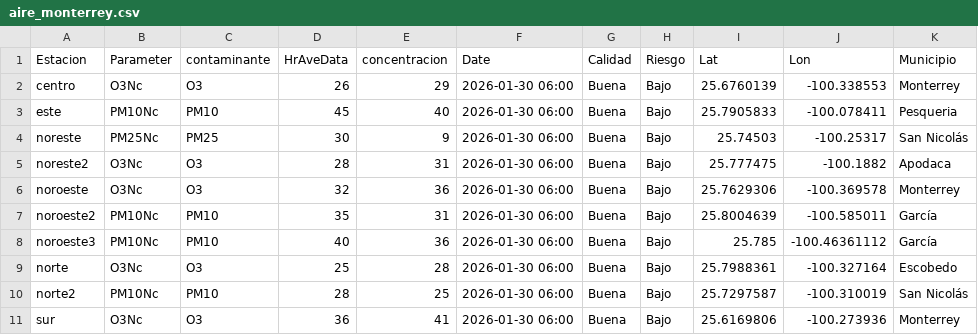
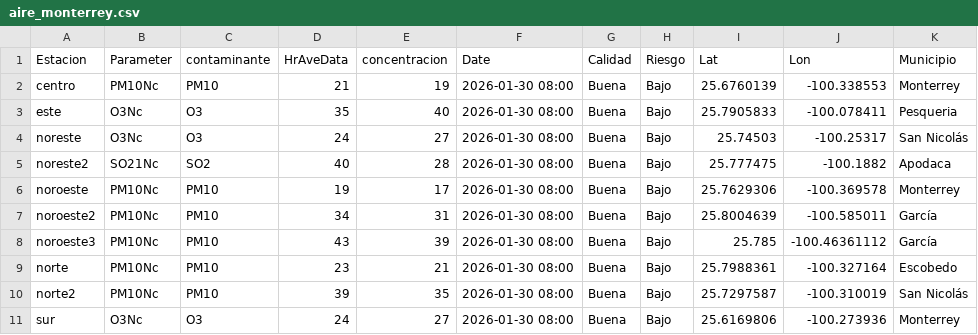
Before and after one commit to LuisRodarteC/AIRENL, a CSV file: aire_monterrey.csv, drawn as a sheet; only a part is shown; the diff covers the shown part only; the diff names each change by its address in the sheet, - before the commit and + after, or states it on an @@ line.

```diff
--- a/aire_monterrey.csv
+++ b/aire_monterrey.csv
-B2 (Parameter): O3Nc
+B2 (Parameter): PM10Nc
-C2 (contaminante): O3
+C2 (contaminante): PM10
-D2 (HrAveData): 26
+D2 (HrAveData): 21
-E2 (concentracion): 29
+E2 (concentracion): 19
-F2:F11 (Date): 2026-01-30 06:00
+F2:F11 (Date): 2026-01-30 08:00
-B3 (Parameter): PM10Nc
+B3 (Parameter): O3Nc
-C3 (contaminante): PM10
+C3 (contaminante): O3
-D3 (HrAveData): 45
+D3 (HrAveData): 35
-B4 (Parameter): PM25Nc
+B4 (Parameter): O3Nc
-C4 (contaminante): PM25
+C4 (contaminante): O3
-D4 (HrAveData): 30
+D4 (HrAveData): 24
-E4 (concentracion): 9
+E4 (concentracion): 27
-B5 (Parameter): O3Nc
+B5 (Parameter): SO21Nc
-C5 (contaminante): O3
+C5 (contaminante): SO2
-D5 (HrAveData): 28
+D5 (HrAveData): 40
-E5 (concentracion): 31
+E5 (concentracion): 28
-B6 (Parameter): O3Nc
+B6 (Parameter): PM10Nc
-C6 (contaminante): O3
+C6 (contaminante): PM10
-D6 (HrAveData): 32
+D6 (HrAveData): 19
-E6 (concentracion): 36
+E6 (concentracion): 17
-D7 (HrAveData): 35
+D7 (HrAveData): 34
-D8 (HrAveData): 40
+D8 (HrAveData): 43
-E8 (concentracion): 36
+E8 (concentracion): 39
-B9 (Parameter): O3Nc
+B9 (Parameter): PM10Nc
-C9 (contaminante): O3
+C9 (contaminante): PM10
-D9 (HrAveData): 25
+D9 (HrAveData): 23
-E9 (concentracion): 28
+E9 (concentracion): 21
-D10 (HrAveData): 28
+D10 (HrAveData): 39
-E10 (concentracion): 25
+E10 (concentracion): 35
-D11 (HrAveData): 36
+D11 (HrAveData): 24
-E11 (concentracion): 41
+E11 (concentracion): 27
```
Also changed, not shown: 21 edited cells elsewhere in this file, aire_indice_api_ancho.csv, aire_indice_api_ancho_historico.csv.
